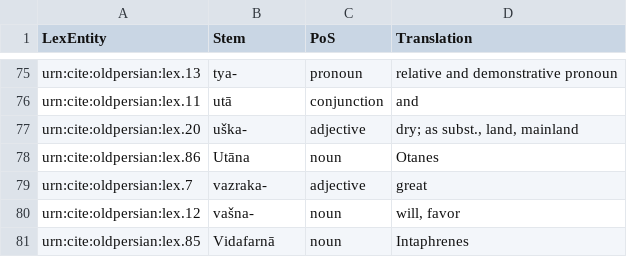
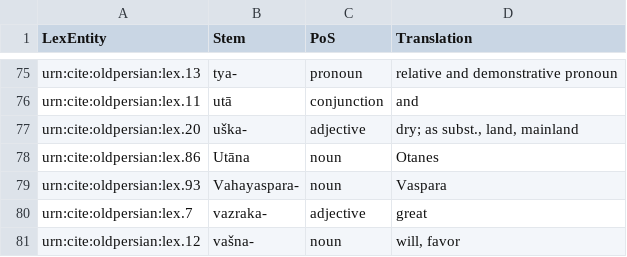
Before and after one commit to neelsmith/op, a CSV file: collections/lexicon.csv, drawn as a sheet; only a part is shown, gaps mark what is left out; the shorter side is filled out with more unchanged rows; the diff names each change by its address in the sheet, - before the commit and + after, or states it on an @@ line.

Commit message:
Update lexicon.csv

```diff
--- a/collections/lexicon.csv
+++ b/collections/lexicon.csv
+row 79: urn:cite:oldpersian:lex.93 | Vahayaspara- | noun | Vaspara
```
